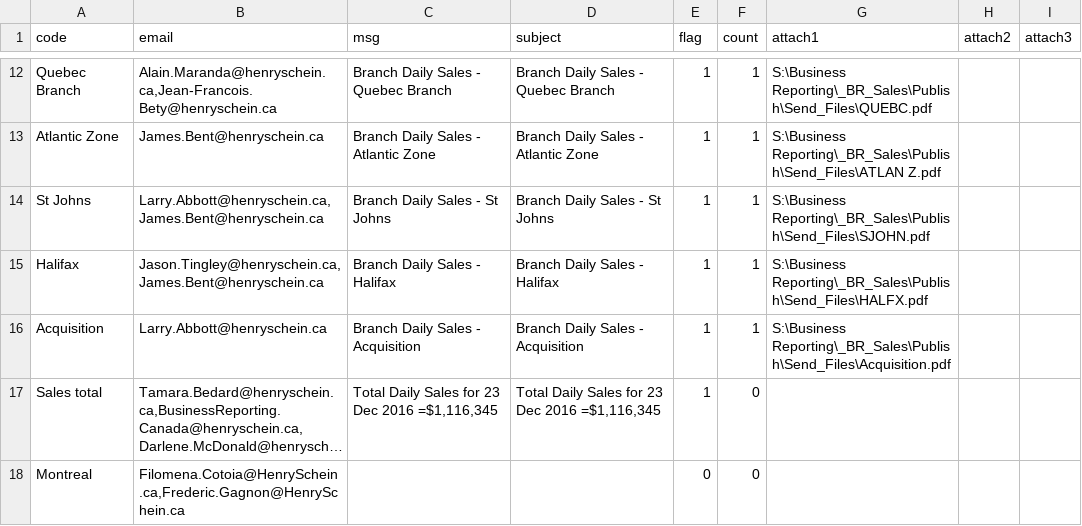
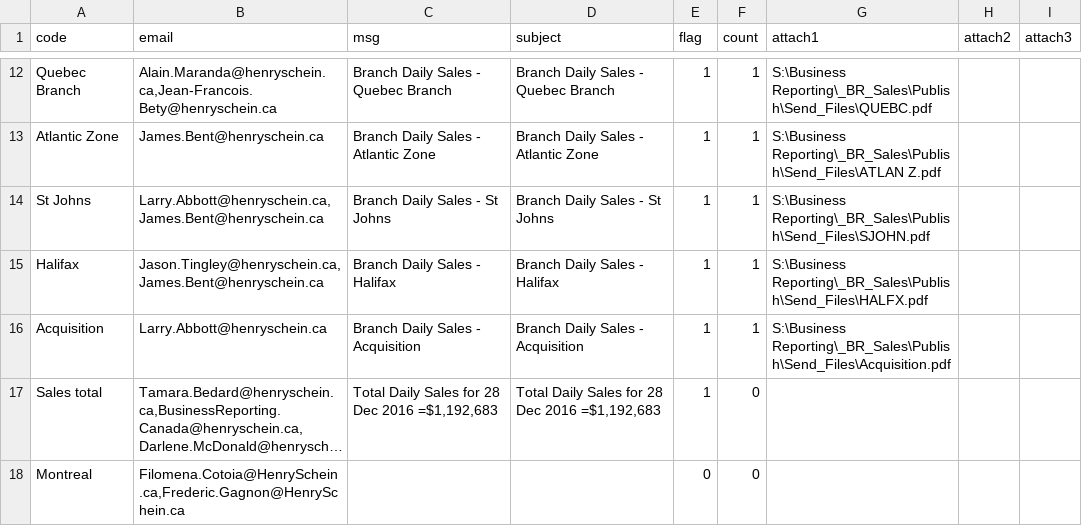
Before and after one commit to HSCanada/BRPoSh, a CSV file: BR_Mailer/mailing list v6.csv, drawn as a sheet; only a part is shown, gaps mark what is left out; long unchanged cells end in …; the diff names each change by its address in the sheet, - before the commit and + after, or states it on an @@ line.

```diff
--- a/BR_Mailer/mailing list v6.csv
+++ b/BR_Mailer/mailing list v6.csv
-C17 (msg): Total Daily Sales for 23 Dec 2016 =$1,116,345
+C17 (msg): Total Daily Sales for 28 Dec 2016 =$1,192,683
-D17 (subject): Total Daily Sales for 23 Dec 2016 =$1,116,345
+D17 (subject): Total Daily Sales for 28 Dec 2016 =$1,192,683
```
